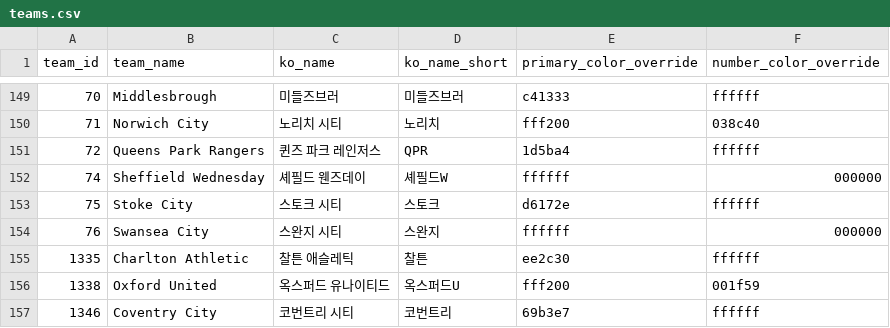
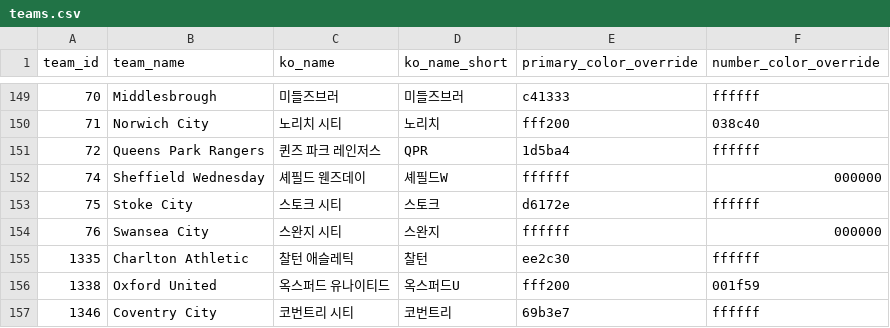
Before and after one commit to bgh1234554/football-obs-backend, a CSV file: src/main/resources/data/teams.csv, drawn as a sheet; only a part is shown, gaps mark what is left out.

```diff
--- a/src/main/resources/data/teams.csv
+++ b/src/main/resources/data/teams.csv
@@ -154,3 +154,3 @@ team_id,team_name,ko_name,ko_name_short,primary_color_override,number_color_over
 76,Swansea City,스완지 시티,스완지,ffffff,000000
-1335,Charlton Athletic,찰튼 애슬레틱,찰튼,ee2c30,ffffff
+1335,Charlton Athletic,찰턴 애슬레틱,찰턴,ee2c30,ffffff
 1338,Oxford United,옥스퍼드 유나이티드,옥스퍼드U,fff200,001f59
```
Also changed, not shown: 2 other files.
